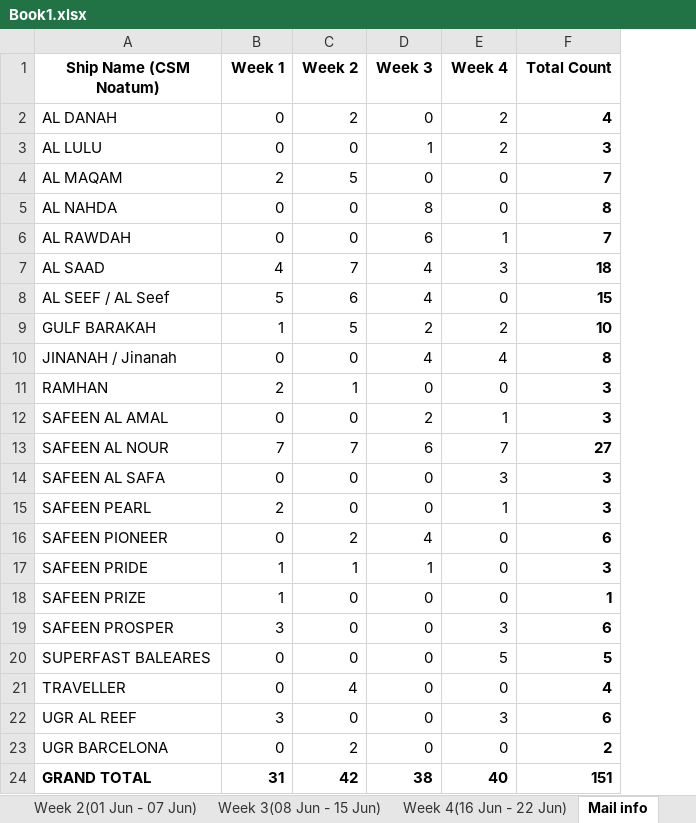
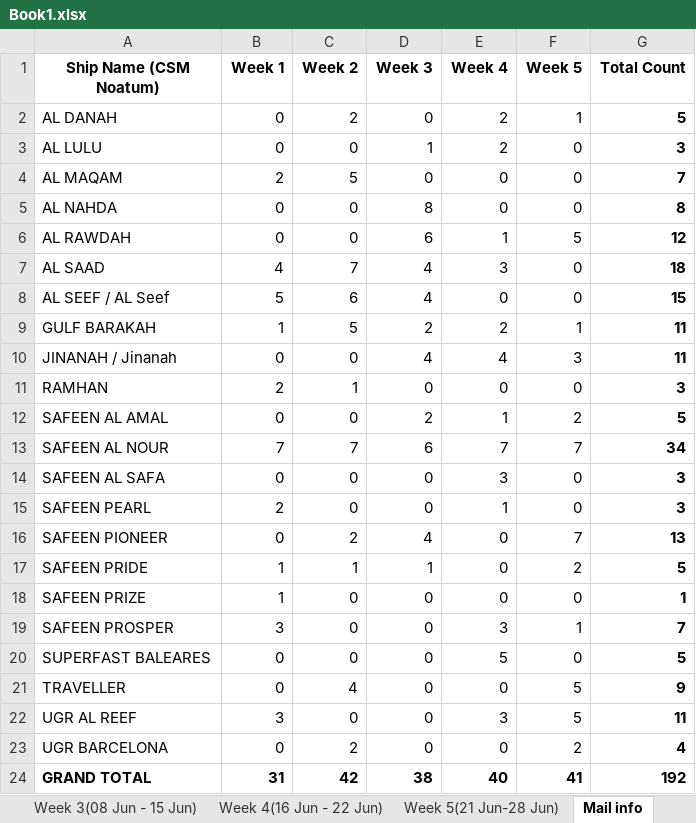
Before and after one commit to Sunil3140/CSM-Noatum-failure-dashboard, an Excel workbook: data/Book1.xlsx, sheet Mail info, drawn as a sheet; values as stored, in another font and other column widths than the file's, no borders; addresses are those after the commit; the diff names each change by its address in the sheet, - before the commit and + after, or states it on an @@ line.

```diff
--- a/data/Book1.xlsx (sheet Mail info)
+++ b/data/Book1.xlsx (sheet Mail info)
+sheet tab: Week 5(21 Jun-28 Jun)
+column F (Week 5), rows 2-24: 1 | 0 | 0 | 0 | 5 | 0 | 0 | 1 | 3 | 0 | 2 | 7 | 0 | 0 | 7 | 2 | 0 | 1 | 0 | 5 | 5 | 2 | 41
-G2 (Total Count): 4
+G2 (Total Count): 5
-G6 (Total Count): 7
+G6 (Total Count): 12
-G9 (Total Count): 10
+G9 (Total Count): 11
-G10 (Total Count): 8
+G10 (Total Count): 11
-G12 (Total Count): 3
+G12 (Total Count): 5
-G13 (Total Count): 27
+G13 (Total Count): 34
-G16 (Total Count): 6
+G16 (Total Count): 13
-G17 (Total Count): 3
+G17 (Total Count): 5
-G19 (Total Count): 6
+G19 (Total Count): 7
-G21 (Total Count): 4
+G21 (Total Count): 9
-G22 (Total Count): 6
+G22 (Total Count): 11
-G23 (Total Count): 2
+G23 (Total Count): 4
-G24 (Total Count): 151
+G24 (Total Count): 192
```
Also changed, not shown: formulas that keep their value, Book1.xlsx, 6 other files.
